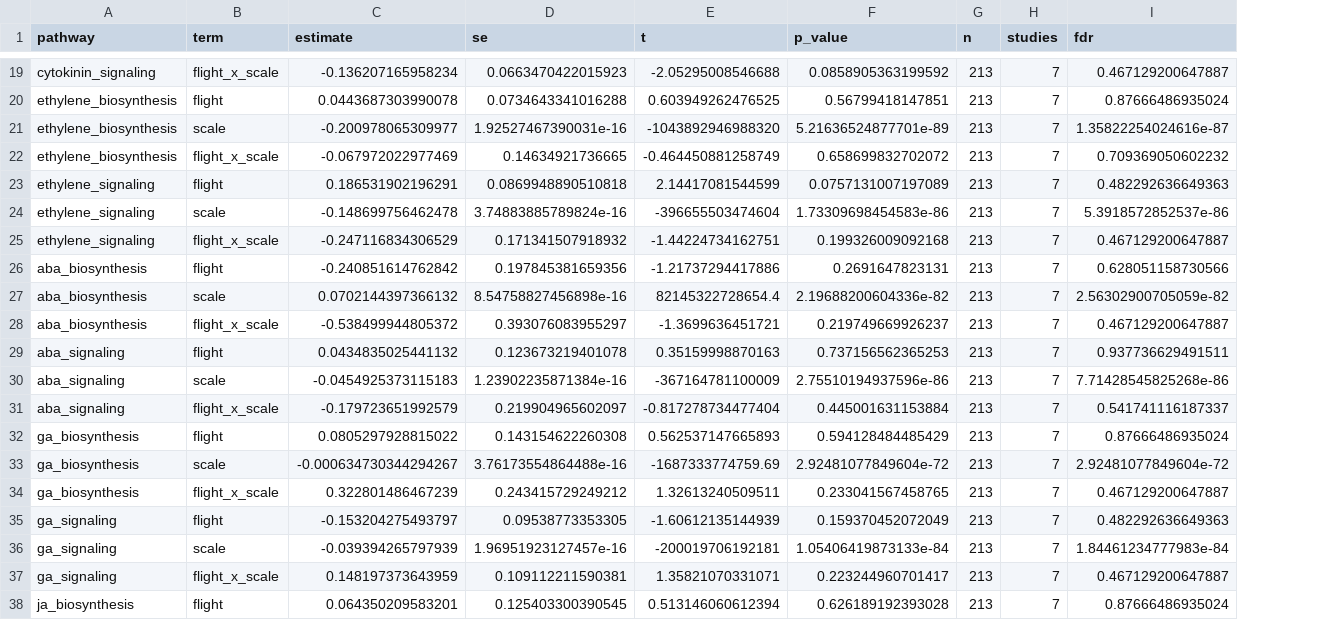
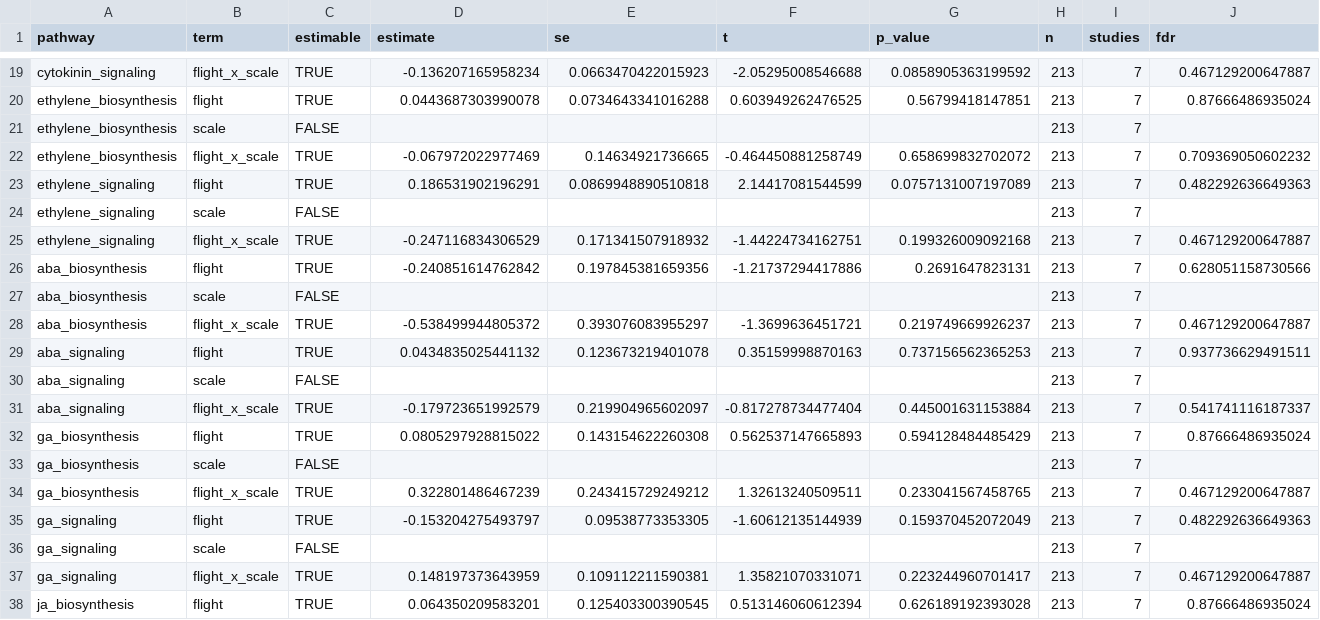
Before and after one commit to dr-richard-barker/Airflow_omics, a TSV file: tables/reanalysis_2026-10/followups/pathway_within_study_model_rescored_rnaseq.tsv, drawn as a sheet; only a part is shown, gaps mark what is left out; addresses are those after the commit; the diff covers the shown part only; the diff names each change by its address in the sheet, - before the commit and + after, or states it on an @@ line.

```diff
--- a/tables/reanalysis_2026-10/followups/pathway_within_study_model_rescored_rnaseq.tsv
+++ b/tables/reanalysis_2026-10/followups/pathway_within_study_model_rescored_rnaseq.tsv
+column C (estimable), rows 19-38: TRUE | TRUE | FALSE | TRUE | TRUE | FALSE | TRUE | TRUE | FALSE | TRUE | TRUE | FALSE | TRUE | TRUE | FALSE | TRUE | TRUE | FALSE | TRUE | TRUE
-D21 (estimate): -0.200978065309977
+D21 (estimate): (empty)
-E21 (se): 1.92527467390031e-16
+E21 (se): (empty)
-F21 (t): -1043892946988320
+F21 (t): (empty)
-G21 (p_value): 5.21636524877701e-89
+G21 (p_value): (empty)
-J21 (fdr): 1.35822254024616e-87
+J21 (fdr): (empty)
-D24 (estimate): -0.148699756462478
+D24 (estimate): (empty)
-E24 (se): 3.74883885789824e-16
+E24 (se): (empty)
-F24 (t): -396655503474604
+F24 (t): (empty)
-G24 (p_value): 1.73309698454583e-86
+G24 (p_value): (empty)
-J24 (fdr): 5.3918572852537e-86
+J24 (fdr): (empty)
-D27 (estimate): 0.0702144397366132
+D27 (estimate): (empty)
-E27 (se): 8.54758827456898e-16
+E27 (se): (empty)
-F27 (t): 82145322728654.4
+F27 (t): (empty)
-G27 (p_value): 2.19688200604336e-82
+G27 (p_value): (empty)
-J27 (fdr): 2.56302900705059e-82
+J27 (fdr): (empty)
-D30 (estimate): -0.0454925373115183
+D30 (estimate): (empty)
-E30 (se): 1.23902235871384e-16
+E30 (se): (empty)
-F30 (t): -367164781100009
+F30 (t): (empty)
-G30 (p_value): 2.75510194937596e-86
+G30 (p_value): (empty)
-J30 (fdr): 7.71428545825268e-86
+J30 (fdr): (empty)
-D33 (estimate): -0.000634730344294267
+D33 (estimate): (empty)
-E33 (se): 3.76173554864488e-16
+E33 (se): (empty)
-F33 (t): -1687333774759.69
+F33 (t): (empty)
-G33 (p_value): 2.92481077849604e-72
+G33 (p_value): (empty)
-J33 (fdr): 2.92481077849604e-72
+J33 (fdr): (empty)
-D36 (estimate): -0.039394265797939
+D36 (estimate): (empty)
-E36 (se): 1.96951923127457e-16
+E36 (se): (empty)
-F36 (t): -200019706192181
+F36 (t): (empty)
-G36 (p_value): 1.05406419873133e-84
+G36 (p_value): (empty)
-J36 (fdr): 1.84461234777983e-84
+J36 (fdr): (empty)
```
Also changed, not shown: 110 edited cells elsewhere in this file, tables/reanalysis_2026-10/followups/pathway_within_study_model_rescored.tsv, 13 other files.
